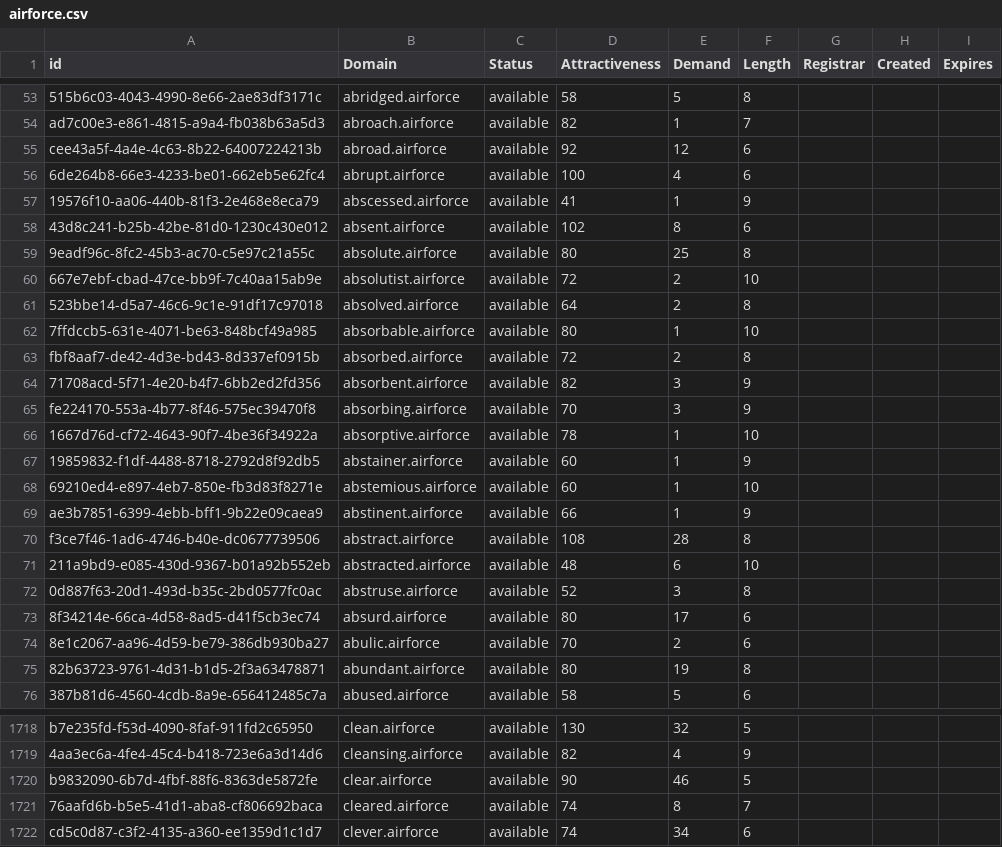
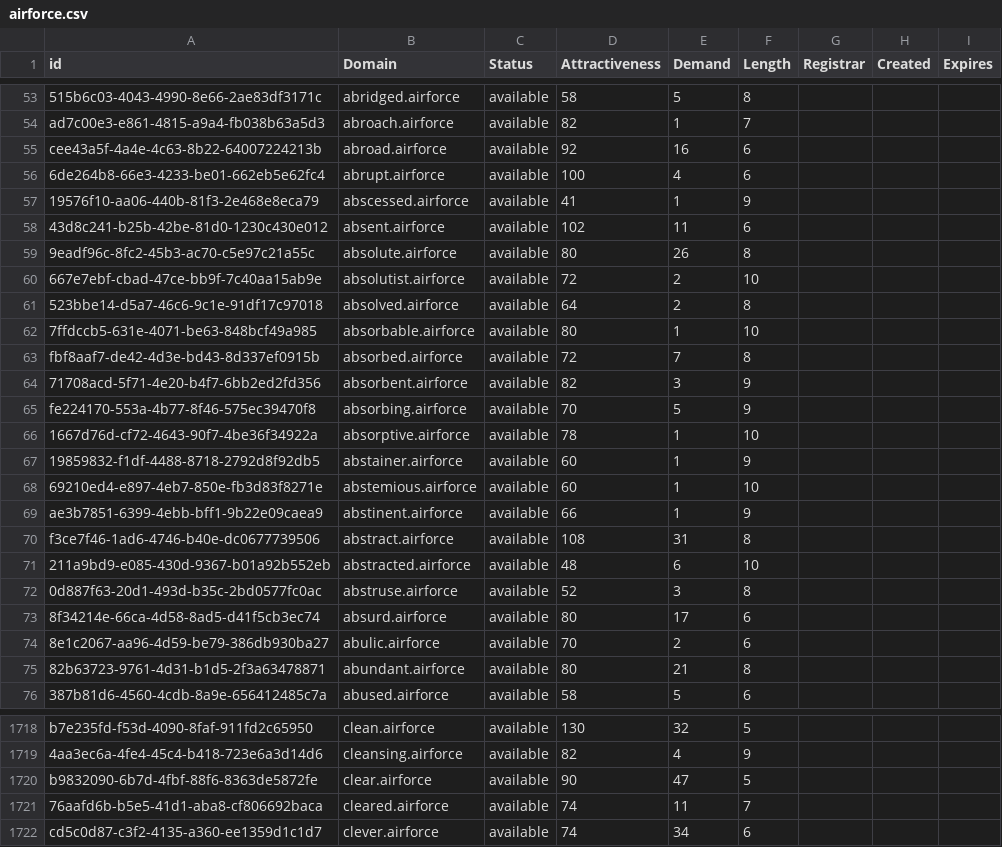
Before and after one commit to UniqueDomains/airforce-oneword-domains, a CSV file: airforce.csv, drawn as a sheet; only a part is shown, gaps mark what is left out; the diff covers the shown part only; the diff names each change by its address in the sheet, - before the commit and + after, or states it on an @@ line.

Commit message:
Domains update

```diff
--- a/airforce.csv
+++ b/airforce.csv
-E55 (Demand): 12
+E55 (Demand): 16
-E58 (Demand): 8
+E58 (Demand): 11
-E59 (Demand): 25
+E59 (Demand): 26
-E63 (Demand): 2
+E63 (Demand): 7
-E65 (Demand): 3
+E65 (Demand): 5
-E70 (Demand): 28
+E70 (Demand): 31
-E75 (Demand): 19
+E75 (Demand): 21
-E1720 (Demand): 46
+E1720 (Demand): 47
-E1721 (Demand): 8
+E1721 (Demand): 11
```
Also changed, not shown: 45 edited cells elsewhere in this file, 1 other file.
